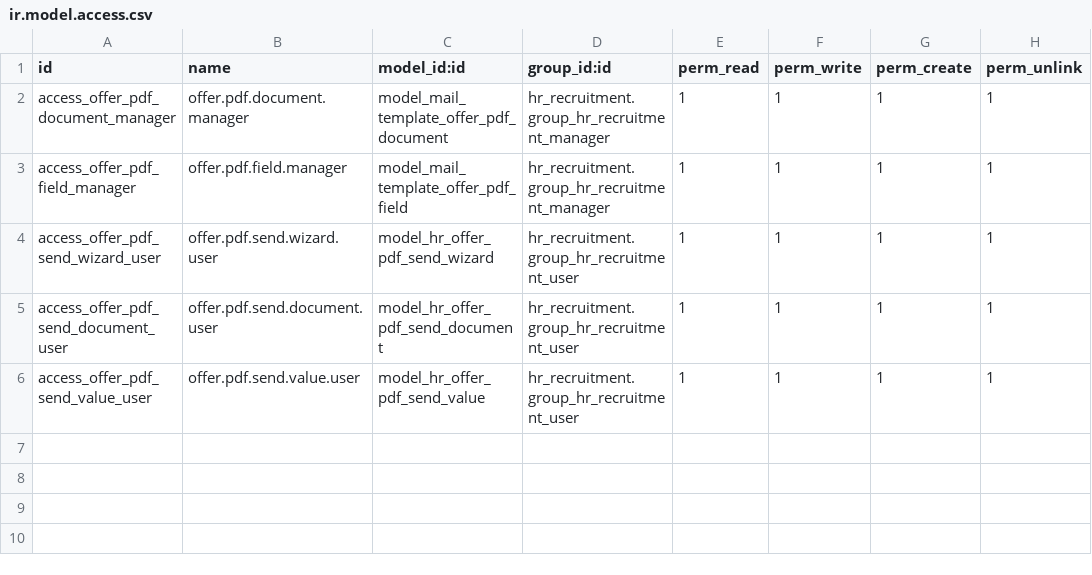
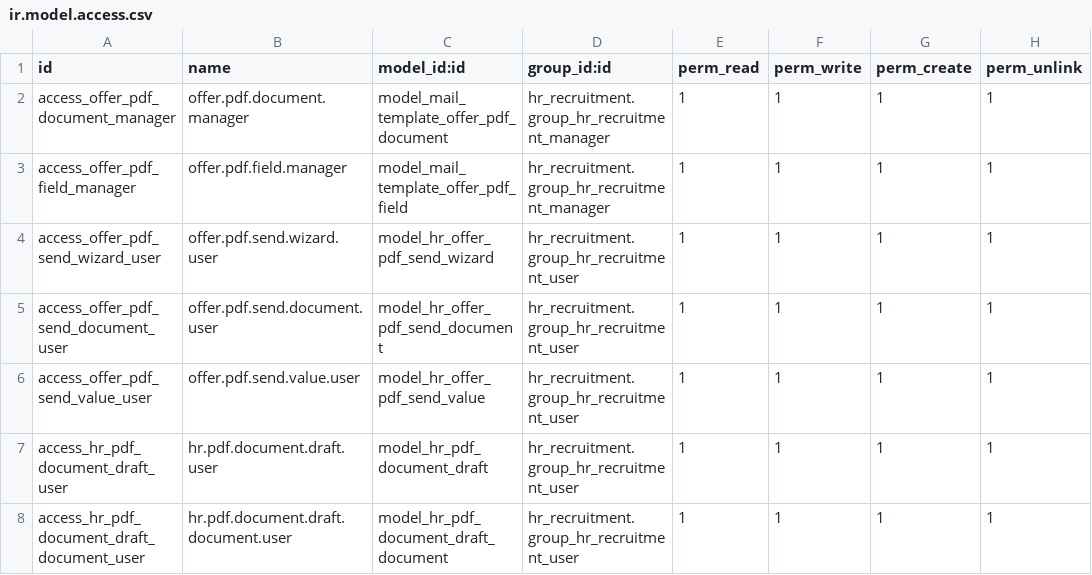
Before and after one commit to DevSecArs/odoo, a CSV file: custom_addons/hr_recruitment_pdf_renderer/security/ir.model.access.csv, drawn as a sheet.

```diff
--- a/custom_addons/hr_recruitment_pdf_renderer/security/ir.model.access.csv
+++ b/custom_addons/hr_recruitment_pdf_renderer/security/ir.model.access.csv
@@ -6 +6,3 @@ access_offer_pdf_send_document_user,offer.pdf.send.document.user,model_hr_offer_
 access_offer_pdf_send_value_user,offer.pdf.send.value.user,model_hr_offer_pdf_send_value,hr_recruitment.group_hr_recruitment_user,1,1,1,1
+access_hr_pdf_document_draft_user,hr.pdf.document.draft.user,model_hr_pdf_document_draft,hr_recruitment.group_hr_recruitment_user,1,1,1,1
+access_hr_pdf_document_draft_document_user,hr.pdf.document.draft.document.user,model_hr_pdf_document_draft_document,hr_recruitment.group_hr_recruitment_user,1,1,1,1
```
Also changed, not shown: 6 other files.
